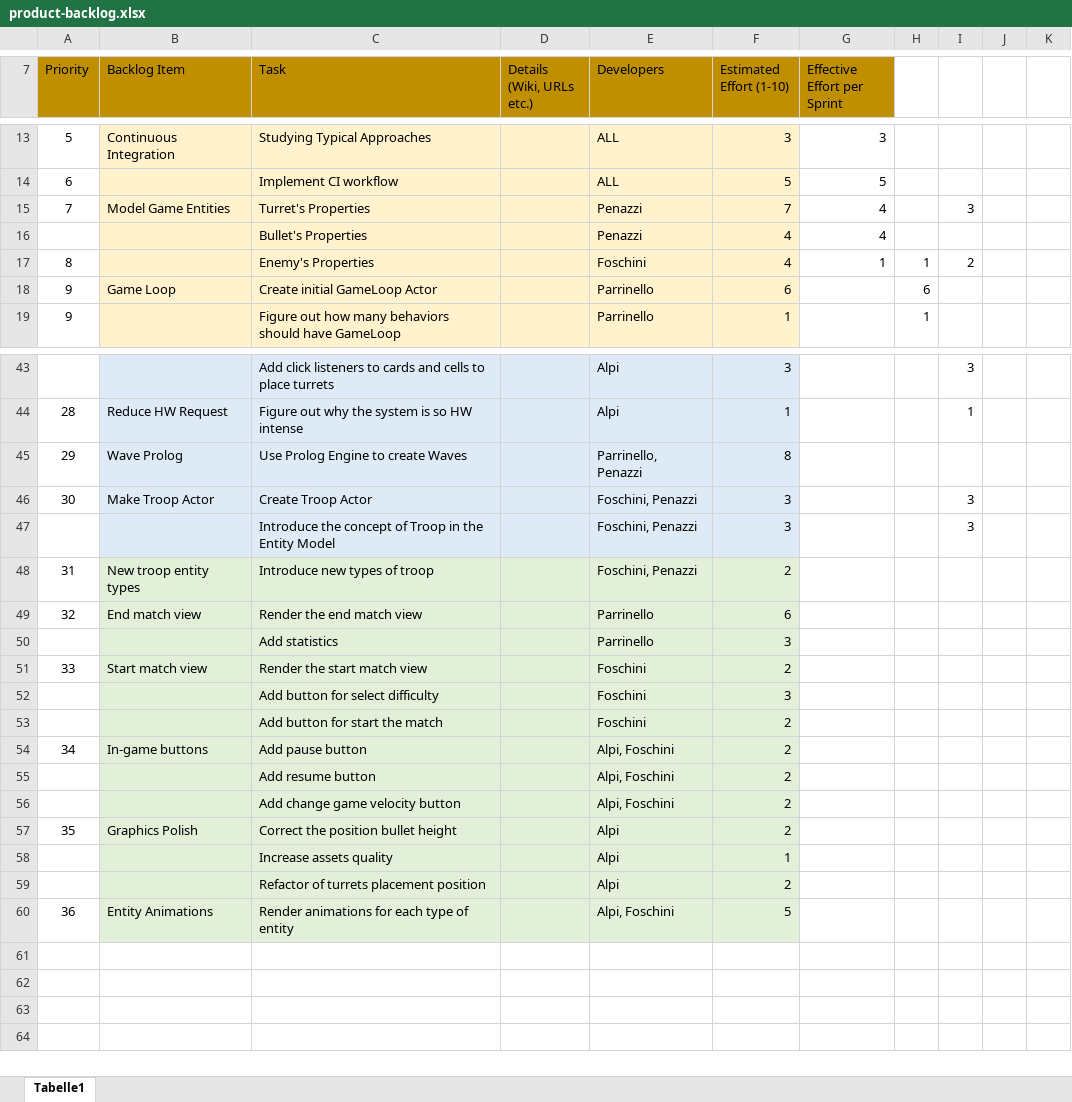
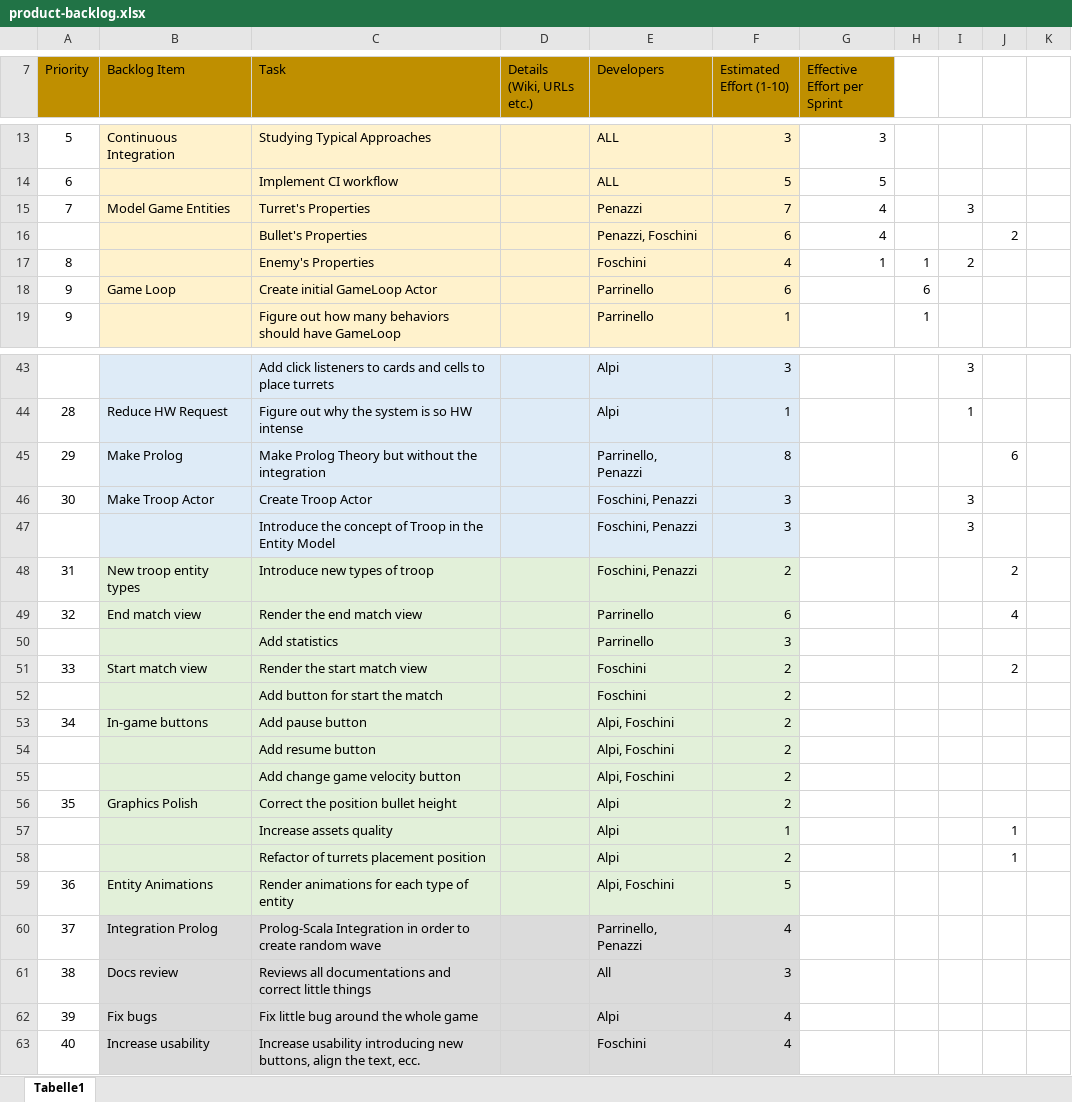
Before and after one commit to PaoloPenazzi/pps-pvzlike, an Excel workbook: backlog/product/product-backlog.xlsx, sheet Tabelle1, drawn as a sheet; only a part is shown, gaps mark what is left out; values as stored, in another font and other column widths than the file's, no borders; removed rows and columns are numbered as before the commit, all else as after; the diff names each change by its address in the sheet, - before the commit and + after, or states it on an @@ line.

Commit message:
docs: update product backlog fourth-sprint. Update product backlg with fourth-sprint's effort and fifth-sprint's tasks

```diff
--- a/backlog/product/product-backlog.xlsx (sheet Tabelle1)
+++ b/backlog/product/product-backlog.xlsx (sheet Tabelle1)
-E16 (Developers): Penazzi
+E16 (Developers): Penazzi, Foschini
-F16 (Estimated Effort (1-10)): 4
+F16 (Estimated Effort (1-10)): 6
-J16: (empty)
+J16: 2
-B45 (Backlog Item): Wave Prolog
+B45 (Backlog Item): Make Prolog
-C45 (Task): Use Prolog Engine to create Waves
+C45 (Task): Make Prolog Theory but without the integration
-J45: (empty)
+J45: 6
-J48: (empty)
+J48: 2
-J49: (empty)
+J49: 4
-J51: (empty)
+J51: 2
-row 52:  |  | Add button for select difficulty |  | Foschini | 3
-J57:J58: (empty)
+J57:J58: 1
+row 60: 37 | Integration Prolog | Prolog-Scala Integration in order to create random wave |  | Parrinello, Penazzi | 4
+row 61: 38 | Docs review | Reviews all documentations and correct little things |  | All | 3
+row 62: 39 | Fix bugs | Fix little bug around the whole game |  | Alpi | 4
+row 63: 40 | Increase usability | Increase usability introducing new buttons, align the text, ecc. |  | Foschini | 4
```
